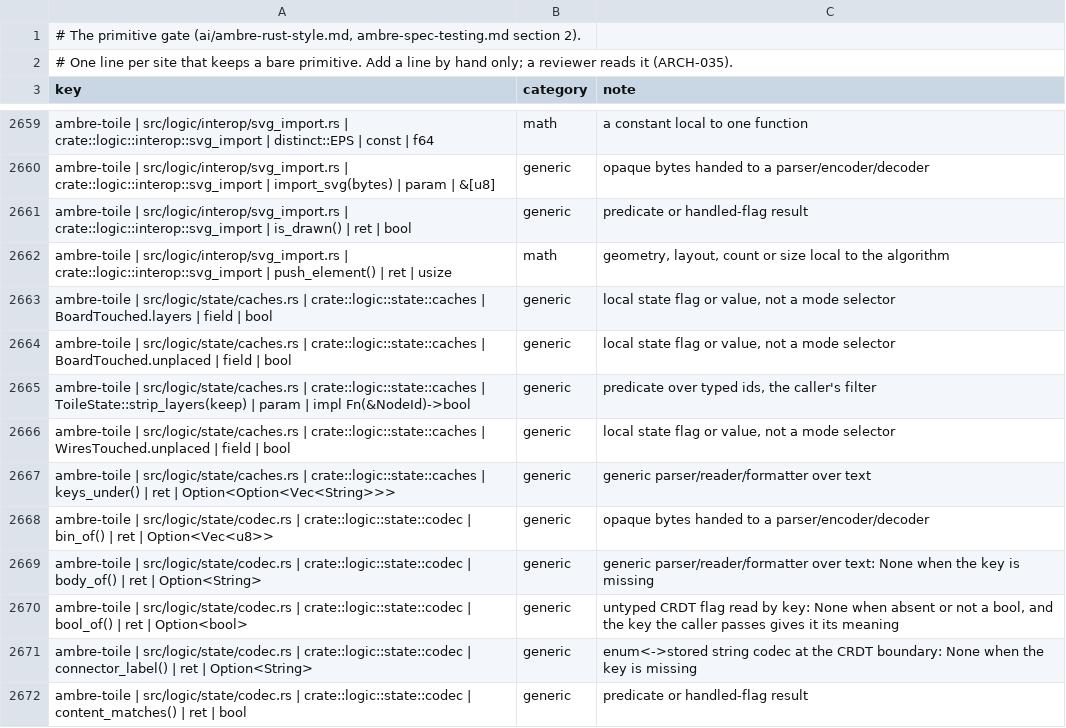
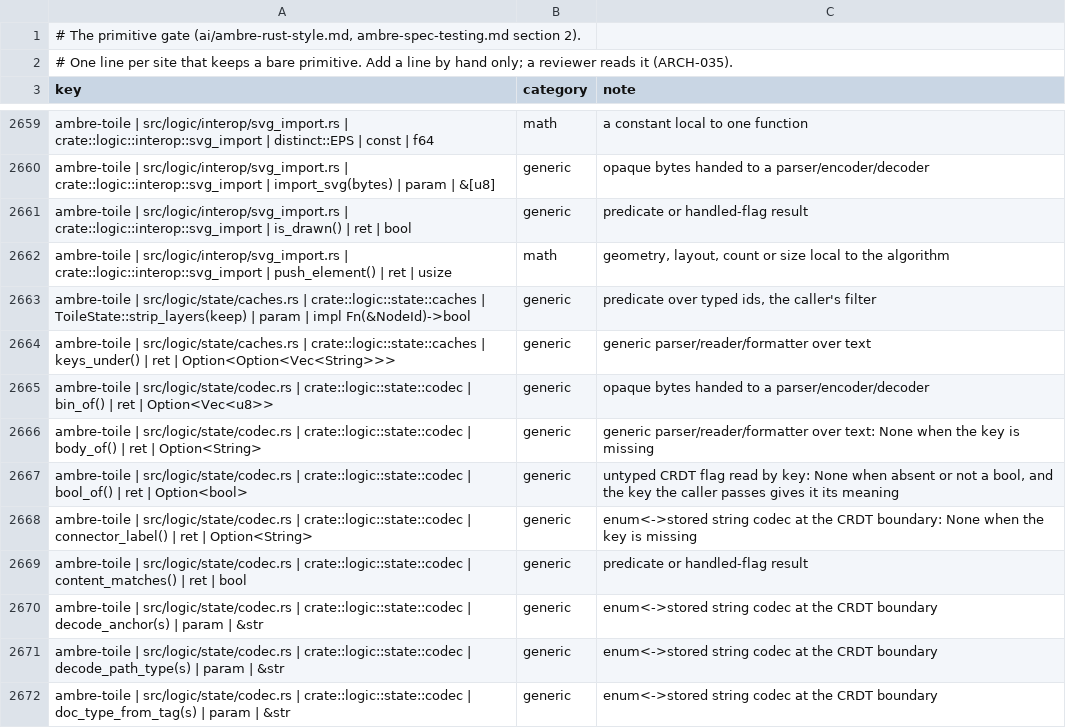
Before and after one commit to ambre-suite/ambre, a TSV file: specs/1-Foundations/ambre-primitives.tsv, drawn as a sheet; only a part is shown, gaps mark what is left out; the shorter side is filled out with more unchanged rows; the diff names each change by its address in the sheet, - before the commit and + after, or states it on an @@ line.

```diff
--- a/specs/1-Foundations/ambre-primitives.tsv
+++ b/specs/1-Foundations/ambre-primitives.tsv
-row 2663: ambre-toile | src/logic/state/caches.rs | crate::logic::state::caches | BoardTouched.layers | field | bool | generic | local state flag or value, not a mode selector
-row 2664: ambre-toile | src/logic/state/caches.rs | crate::logic::state::caches | BoardTouched.unplaced | field | bool | generic | local state flag or value, not a mode selector
-row 2666: ambre-toile | src/logic/state/caches.rs | crate::logic::state::caches | WiresTouched.unplaced | field | bool | generic | local state flag or value, not a mode selector
```
Also changed, not shown: 2 other files.
